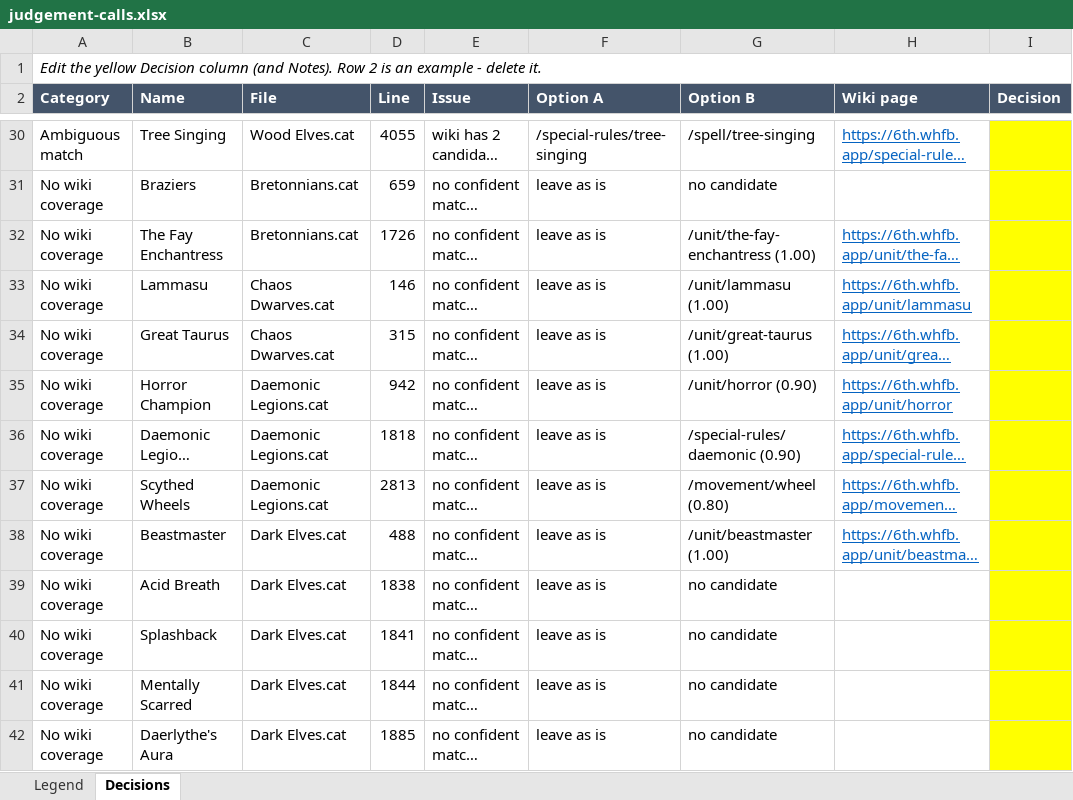
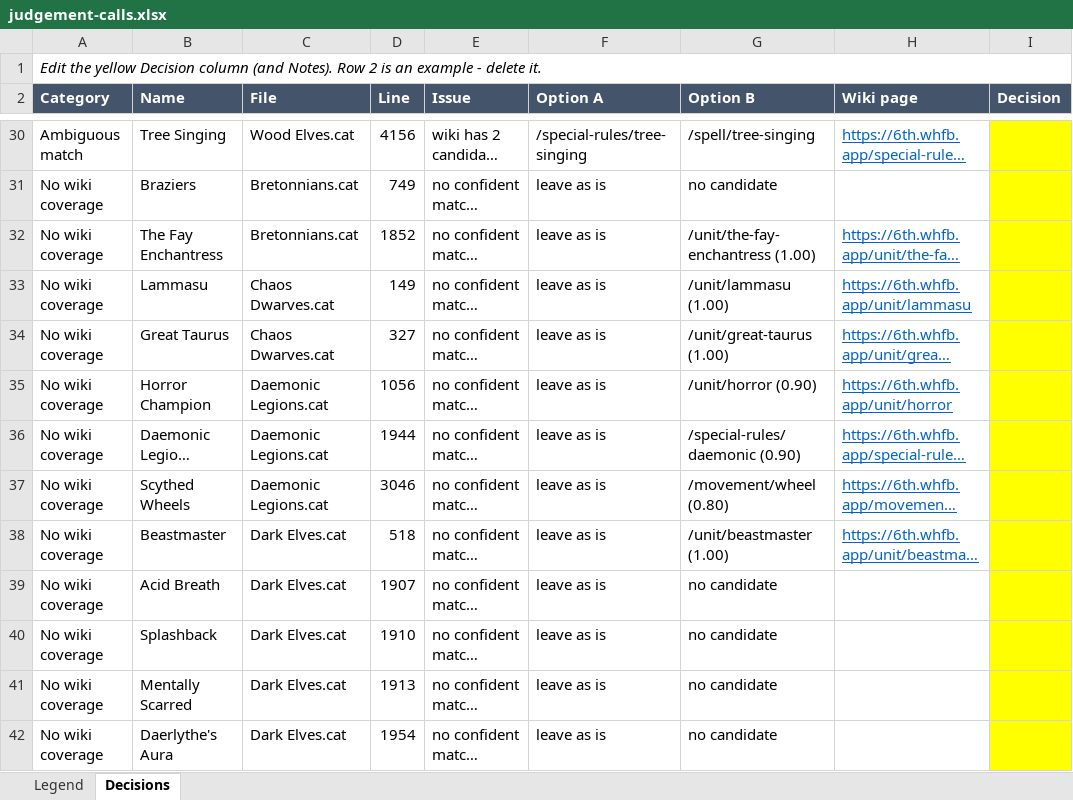
Before and after one commit to TomBombadillo91/WHFB6eBattlescribe, an Excel workbook: docs/judgement-calls.xlsx, sheet Decisions, drawn as a sheet; only a part is shown, gaps mark what is left out; long unchanged cells end in …; values as stored, in another font and other column widths than the file's, no borders; the diff covers the shown part only; the diff names each change by its address in the sheet, - before the commit and + after, or states it on an @@ line.

```diff
--- a/docs/judgement-calls.xlsx (sheet Decisions)
+++ b/docs/judgement-calls.xlsx (sheet Decisions)
-D30 (Line): 4055
+D30 (Line): 4156
-D31 (Line): 659
+D31 (Line): 749
-D32 (Line): 1726
+D32 (Line): 1852
-D33 (Line): 146
+D33 (Line): 149
-D34 (Line): 315
+D34 (Line): 327
-D35 (Line): 942
+D35 (Line): 1056
-D36 (Line): 1818
+D36 (Line): 1944
-D37 (Line): 2813
+D37 (Line): 3046
-D38 (Line): 488
+D38 (Line): 518
-D39 (Line): 1838
+D39 (Line): 1907
-D40 (Line): 1841
+D40 (Line): 1910
-D41 (Line): 1844
+D41 (Line): 1913
-D42 (Line): 1885
+D42 (Line): 1954
```
Also changed, not shown: other rows of this sheet, sheet Legend.
